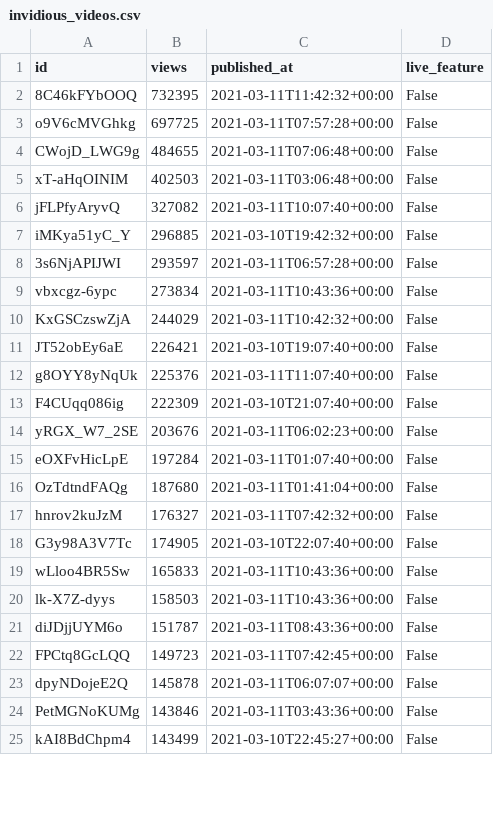
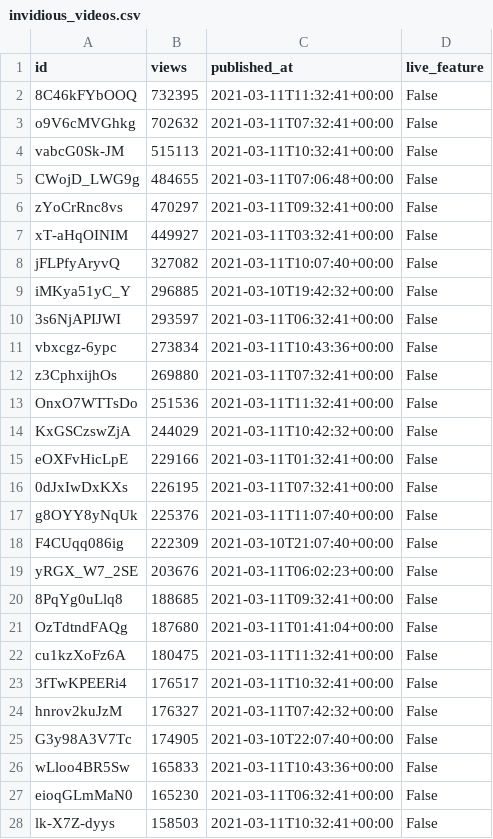
Before and after one commit to cross-internet/api, a CSV file: public/invidious_videos.csv, drawn as a sheet; only a part is shown; the shorter side is filled out with more unchanged rows; the diff covers the shown part only.

```diff
--- a/public/invidious_videos.csv
+++ b/public/invidious_videos.csv
@@ -1,12 +1,17 @@
 id,views,published_at,live_feature
-8C46kFYbOOQ,732395,2021-03-11T11:42:32+00:00,False
-o9V6cMVGhkg,697725,2021-03-11T07:57:28+00:00,False
+8C46kFYbOOQ,732395,2021-03-11T11:32:41+00:00,False
+o9V6cMVGhkg,702632,2021-03-11T07:32:41+00:00,False
+vabcG0Sk-JM,515113,2021-03-11T10:32:41+00:00,False
 CWojD_LWG9g,484655,2021-03-11T07:06:48+00:00,False
-xT-aHqOINIM,402503,2021-03-11T03:06:48+00:00,False
+zYoCrRnc8vs,470297,2021-03-11T09:32:41+00:00,False
+xT-aHqOINIM,449927,2021-03-11T03:32:41+00:00,False
 jFLPfyAryvQ,327082,2021-03-11T10:07:40+00:00,False
 iMKya51yC_Y,296885,2021-03-10T19:42:32+00:00,False
-3s6NjAPIJWI,293597,2021-03-11T06:57:28+00:00,False
+3s6NjAPIJWI,293597,2021-03-11T06:32:41+00:00,False
 vbxcgz-6ypc,273834,2021-03-11T10:43:36+00:00,False
+z3CphxijhOs,269880,2021-03-11T07:32:41+00:00,False
+OnxO7WTTsDo,251536,2021-03-11T11:32:41+00:00,False
 KxGSCzswZjA,244029,2021-03-11T10:42:32+00:00,False
-JT52obEy6aE,226421,2021-03-10T19:07:40+00:00,False
+eOXFvHicLpE,229166,2021-03-11T01:32:41+00:00,False
+0dJxIwDxKXs,226195,2021-03-11T07:32:41+00:00,False
 g8OYY8yNqUk,225376,2021-03-11T11:07:40+00:00,False
@@ -14,4 +19,6 @@ F4CUqq086ig,222309,2021-03-10T21:07:40+00:00,False
 yRGX_W7_2SE,203676,2021-03-11T06:02:23+00:00,False
-eOXFvHicLpE,197284,2021-03-11T01:07:40+00:00,False
+8PqYg0uLlq8,188685,2021-03-11T09:32:41+00:00,False
 OzTdtndFAQg,187680,2021-03-11T01:41:04+00:00,False
+cu1kzXoFz6A,180475,2021-03-11T11:32:41+00:00,False
+3fTwKPEERi4,176517,2021-03-11T10:32:41+00:00,False
 hnrov2kuJzM,176327,2021-03-11T07:42:32+00:00,False
@@ -19,2 +26,3 @@ G3y98A3V7Tc,174905,2021-03-10T22:07:40+00:00,False
 wLloo4BR5Sw,165833,2021-03-11T10:43:36+00:00,False
-lk-X7Z-dyys,158503,2021-03-11T10:43:36+00:00,False
+eioqGLmMaN0,165230,2021-03-11T06:32:41+00:00,False
+lk-X7Z-dyys,158503,2021-03-11T10:32:41+00:00,False
```
Also changed, not shown: 3 added rows, 5 removed rows and 2 edited cells elsewhere in this file, 1 other file.
